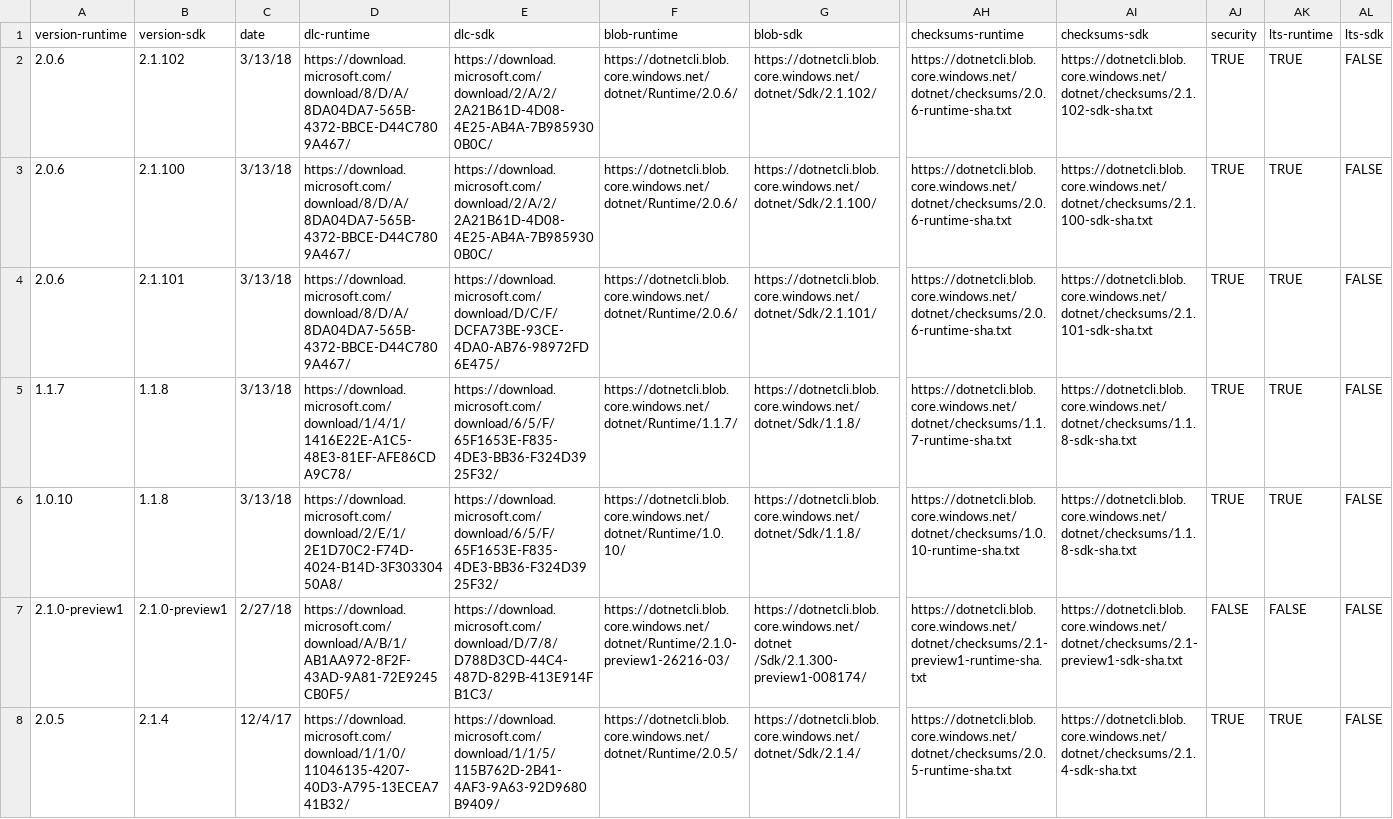
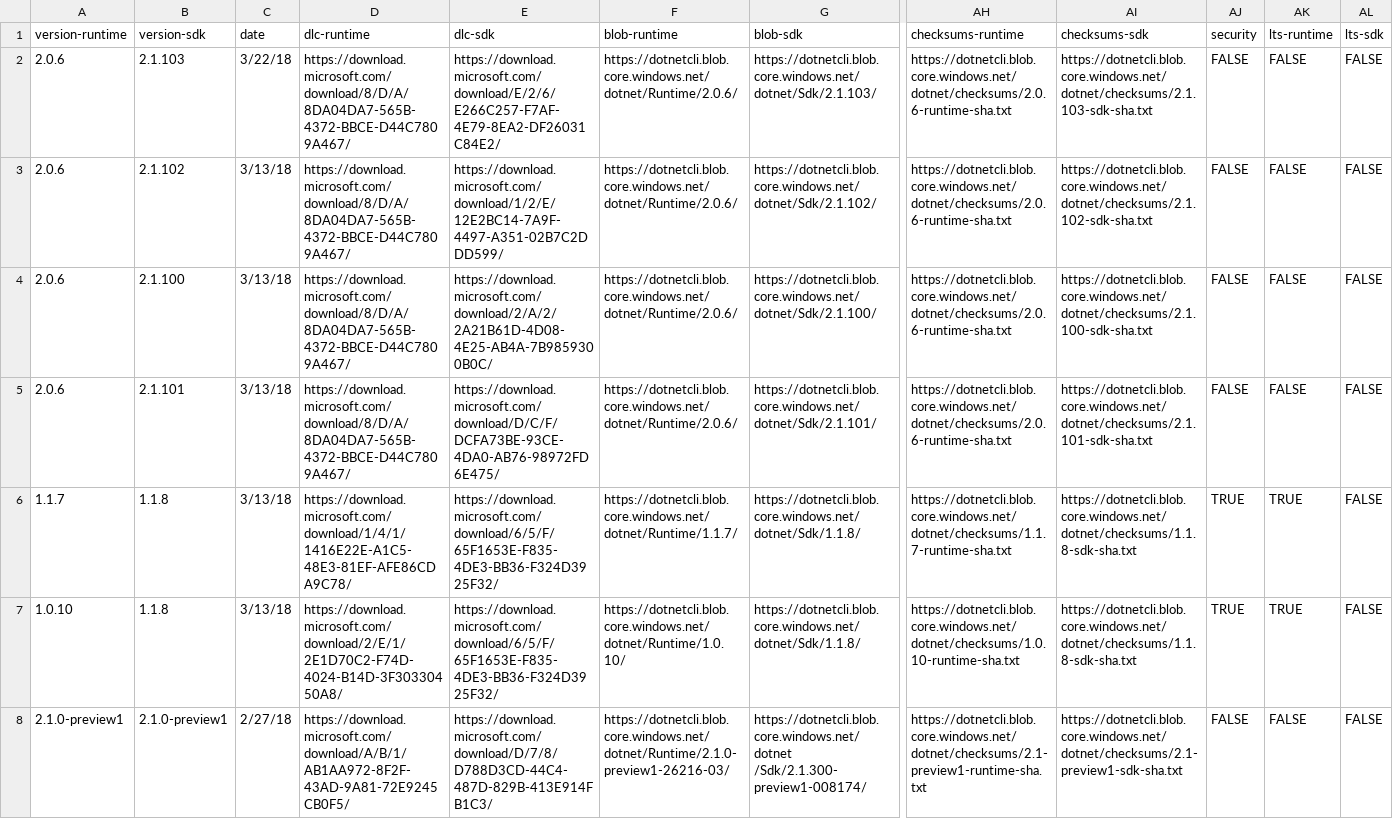
Before and after one commit to dotnet/core, a CSV file: release-notes/releases.csv, drawn as a sheet; only a part is shown, gaps mark what is left out; the shorter side is filled out with more unchanged rows; addresses are those after the commit; rows hold the shown columns only; the diff names each change by its address in the sheet, - before the commit and + after, or states it on an @@ line.

Commit message:
SDK 2.1.103 release documents

```diff
--- a/release-notes/releases.csv
+++ b/release-notes/releases.csv
+row 2: 2.0.6 | 2.1.103 | 3/22/18 | https://download.microsoft.com/download/8/D/A/8DA04DA7-565B-4372-BBCE-D44C7809A467/ | https://download.microsoft.com/download/E/2/6/E266C257-F7AF-4E79-8EA2-DF26031C84E2/ | https://dotnetcli.blob.core.windows.net/dotnet/Runtime/2.0.6/ | https://dotnetcli.blob.core.windows.net/dotnet/Sdk/2.1.103/ | https://dotnetcli.blob.core.windows.net/dotnet/checksums/2.0.6-runtime-sha.txt | https://dotnetcli.blob.core.windows.net/dotnet/checksums/2.1.103-sdk-sha.txt | FALSE | FALSE | FALSE
-E3 (dlc-sdk): https://download.microsoft.com/download/2/A/2/2A21B61D-4D08-4E25-AB4A-7B9859300B0C/
+E3 (dlc-sdk): https://download.microsoft.com/download/1/2/E/12E2BC14-7A9F-4497-A351-02B7C2DDD599/
-AJ3:AJ5 (security): TRUE
+AJ3:AJ5 (security): FALSE
-AK3:AK5 (lts-runtime): TRUE
+AK3:AK5 (lts-runtime): FALSE
```
Also changed, not shown: 2 other files.
